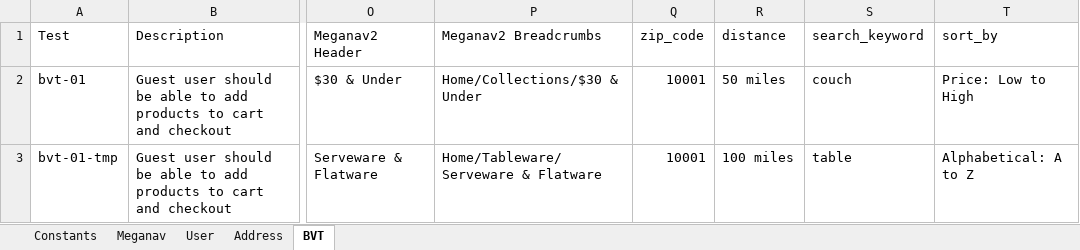
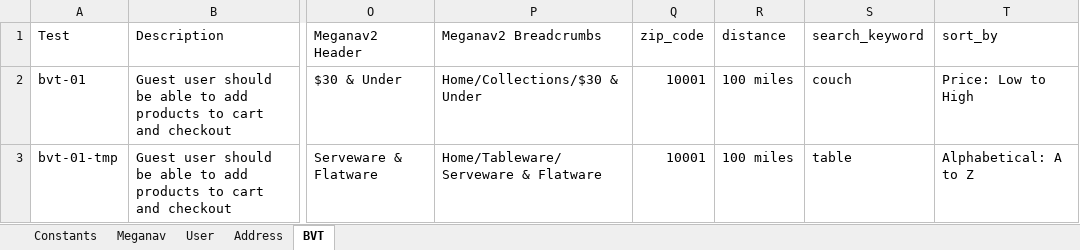
Before and after one commit to bonaris/bvt_poc, an Excel workbook: test_data/test_data.xlsx, sheet BVT, drawn as a sheet; only a part is shown, gaps mark what is left out; values as stored, in another font and other column widths than the file's, no borders; the diff names each change by its address in the sheet, - before the commit and + after, or states it on an @@ line.

```diff
--- a/test_data/test_data.xlsx (sheet BVT)
+++ b/test_data/test_data.xlsx (sheet BVT)
-R2 (distance): 50 miles
+R2 (distance): 100 miles
```
Also changed, not shown: sheet Constants, test_data/locators.xlsx, 9 other files.
